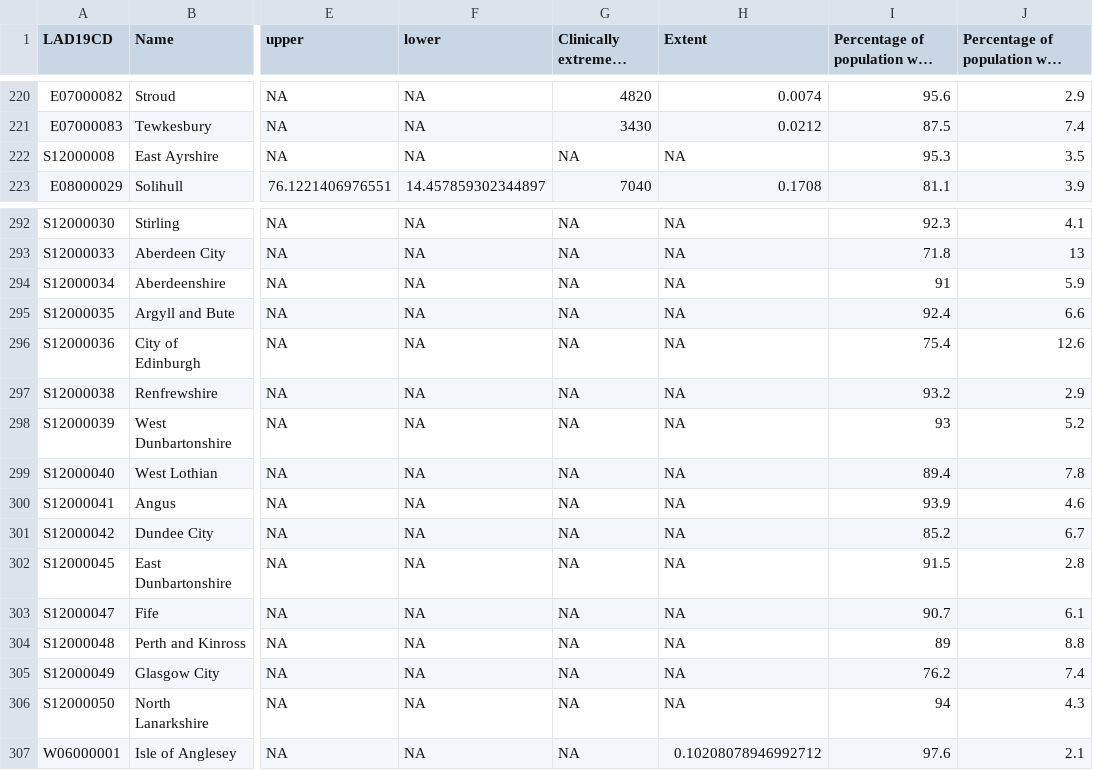
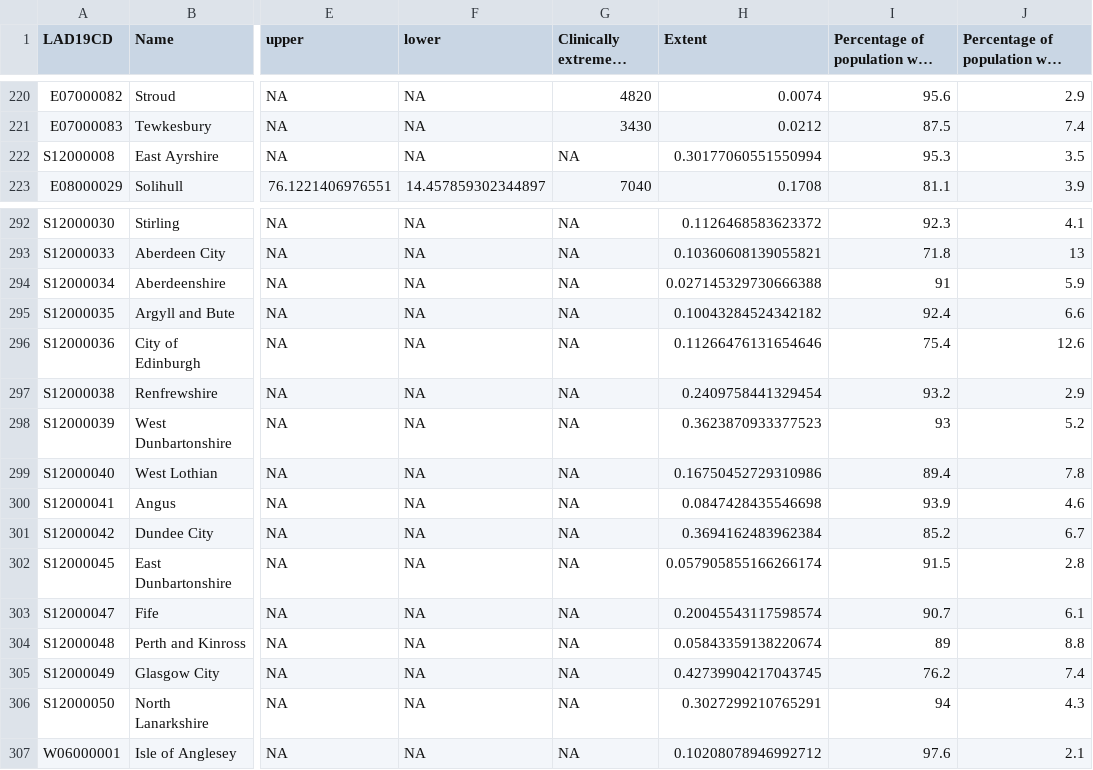
Before and after one commit to britishredcrosssociety/local-lockdown, a CSV file: data/local authority stats.csv, drawn as a sheet; only a part is shown, gaps mark what is left out; long unchanged cells end in …; the diff covers the shown part only; the diff names each change by its address in the sheet, - before the commit and + after, or states it on an @@ line.

```diff
--- a/data/local authority stats.csv
+++ b/data/local authority stats.csv
-H222 (Extent): NA
+H222 (Extent): 0.30177060551550994
-H292 (Extent): NA
+H292 (Extent): 0.1126468583623372
-H293 (Extent): NA
+H293 (Extent): 0.10360608139055821
-H294 (Extent): NA
+H294 (Extent): 0.027145329730666388
-H295 (Extent): NA
+H295 (Extent): 0.10043284524342182
-H296 (Extent): NA
+H296 (Extent): 0.11266476131654646
-H297 (Extent): NA
+H297 (Extent): 0.2409758441329454
-H298 (Extent): NA
+H298 (Extent): 0.3623870933377523
-H299 (Extent): NA
+H299 (Extent): 0.16750452729310986
-H300 (Extent): NA
+H300 (Extent): 0.0847428435546698
-H301 (Extent): NA
+H301 (Extent): 0.3694162483962384
-H302 (Extent): NA
+H302 (Extent): 0.057905855166266174
-H303 (Extent): NA
+H303 (Extent): 0.20045543117598574
-H304 (Extent): NA
+H304 (Extent): 0.05843359138220674
-H305 (Extent): NA
+H305 (Extent): 0.42739904217043745
-H306 (Extent): NA
+H306 (Extent): 0.3027299210765291
```
Also changed, not shown: 27 edited cells elsewhere in this file, 2 other files.
